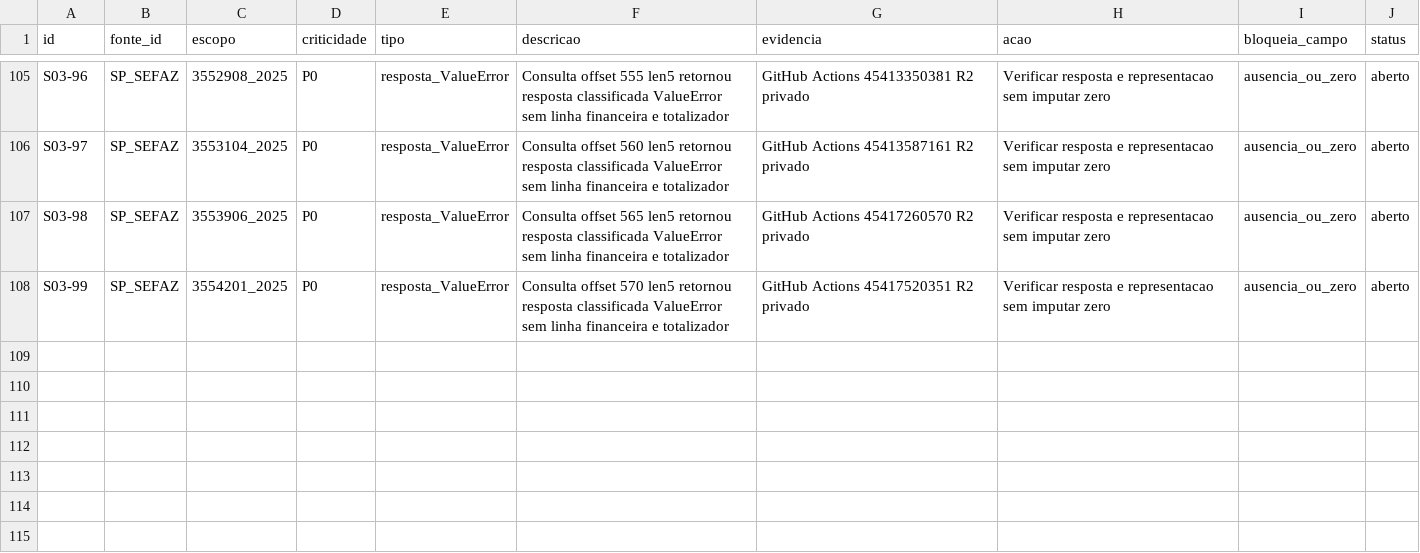
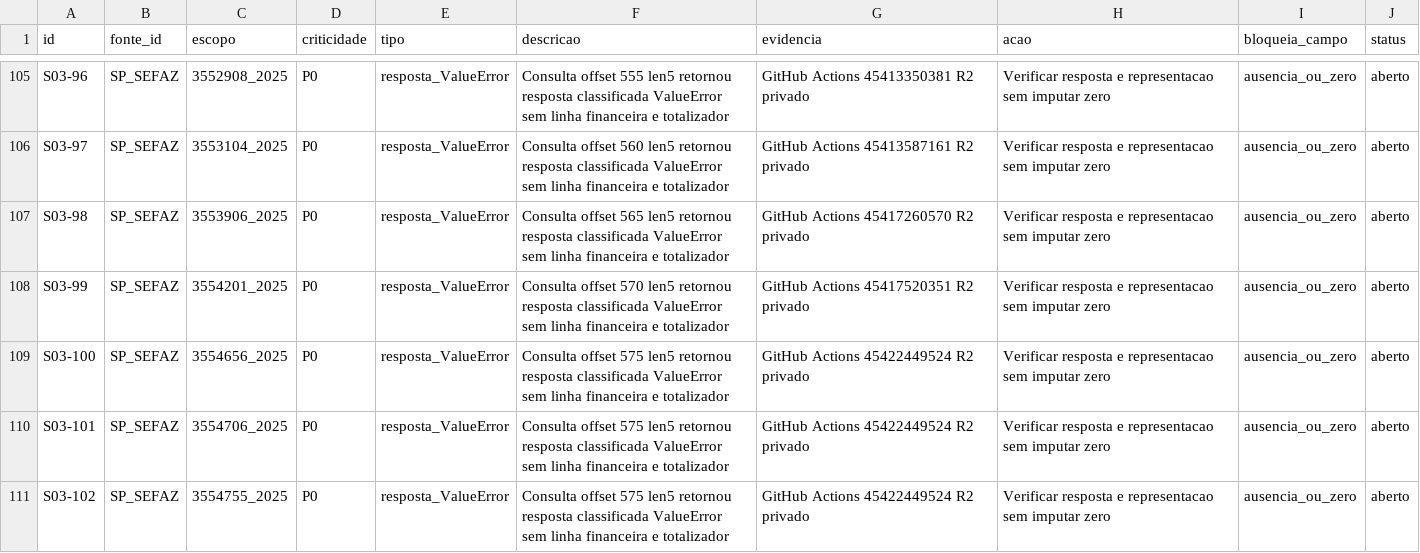
Before and after one commit to hilaliskandar/mapa_do_tesouro, a CSV file: governance/controls/investimentos_sp645/pendencias.csv, drawn as a sheet; only a part is shown, gaps mark what is left out.

Commit message:
governance: SIAFEM offset575 QA R2 e 3 pendencias

```diff
--- a/governance/controls/investimentos_sp645/pendencias.csv
+++ b/governance/controls/investimentos_sp645/pendencias.csv
@@ -108 +108,4 @@ S03-98;SP_SEFAZ;3553906_2025;P0;resposta_ValueError;Consulta offset 565 len5 ret
 S03-99;SP_SEFAZ;3554201_2025;P0;resposta_ValueError;Consulta offset 570 len5 retornou resposta classificada ValueError sem linha financeira e totalizador;GitHub Actions 45417520351 R2 privado;Verificar resposta e representacao sem imputar zero;ausencia_ou_zero;aberto
+S03-100;SP_SEFAZ;3554656_2025;P0;resposta_ValueError;Consulta offset 575 len5 retornou resposta classificada ValueError sem linha financeira e totalizador;GitHub Actions 45422449524 R2 privado;Verificar resposta e representacao sem imputar zero;ausencia_ou_zero;aberto
+S03-101;SP_SEFAZ;3554706_2025;P0;resposta_ValueError;Consulta offset 575 len5 retornou resposta classificada ValueError sem linha financeira e totalizador;GitHub Actions 45422449524 R2 privado;Verificar resposta e representacao sem imputar zero;ausencia_ou_zero;aberto
+S03-102;SP_SEFAZ;3554755_2025;P0;resposta_ValueError;Consulta offset 575 len5 retornou resposta classificada ValueError sem linha financeira e totalizador;GitHub Actions 45422449524 R2 privado;Verificar resposta e representacao sem imputar zero;ausencia_ou_zero;aberto
```
